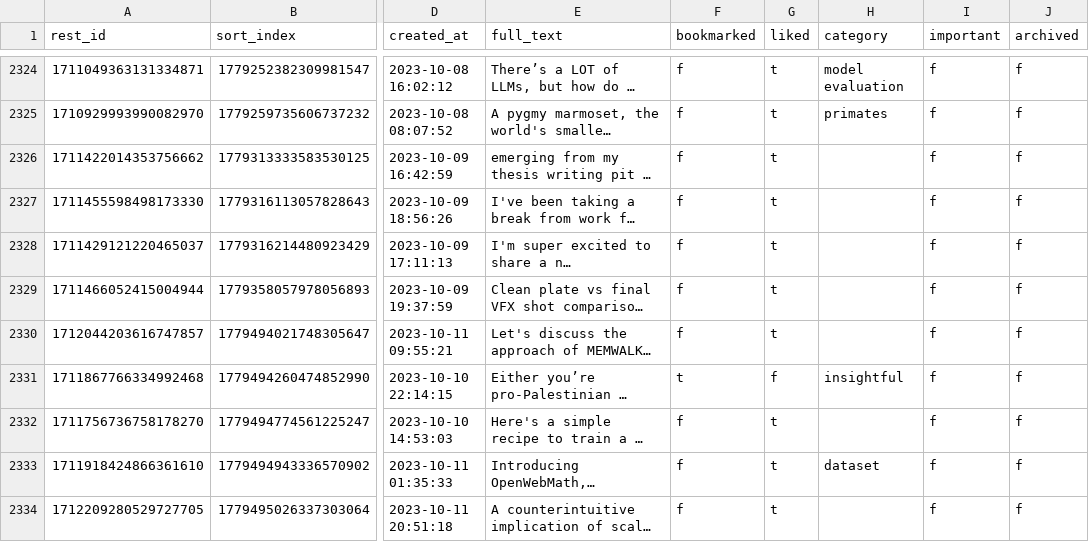
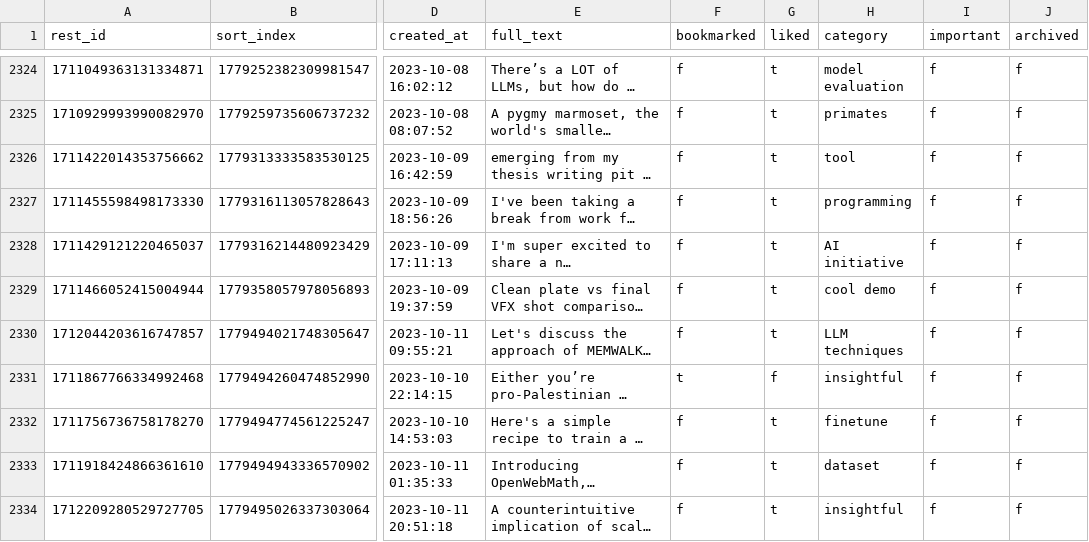
Before and after one commit to laszlovandenhoek/twitter-scraps-manager, a CSV file: backup/tweets.csv, drawn as a sheet; only a part is shown, gaps mark what is left out; long unchanged cells end in …; the diff names each change by its address in the sheet, - before the commit and + after, or states it on an @@ line.

Commit message:
backup database

```diff
--- a/backup/tweets.csv
+++ b/backup/tweets.csv
-H2326 (category): (empty)
+H2326 (category): tool
-H2327 (category): (empty)
+H2327 (category): programming
-H2328 (category): (empty)
+H2328 (category): AI initiative
-H2329 (category): (empty)
+H2329 (category): cool demo
-H2330 (category): (empty)
+H2330 (category): LLM techniques
-H2332 (category): (empty)
+H2332 (category): finetune
-H2334 (category): (empty)
+H2334 (category): insightful
```
Also changed, not shown: 1 other file.
